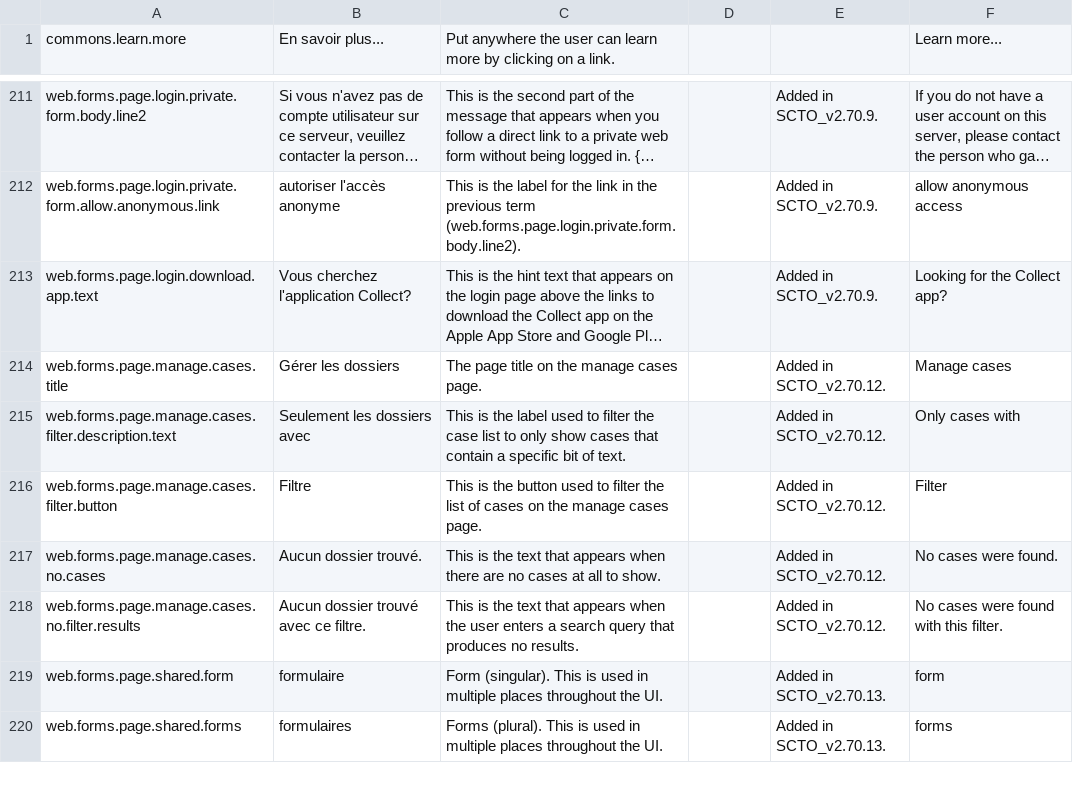
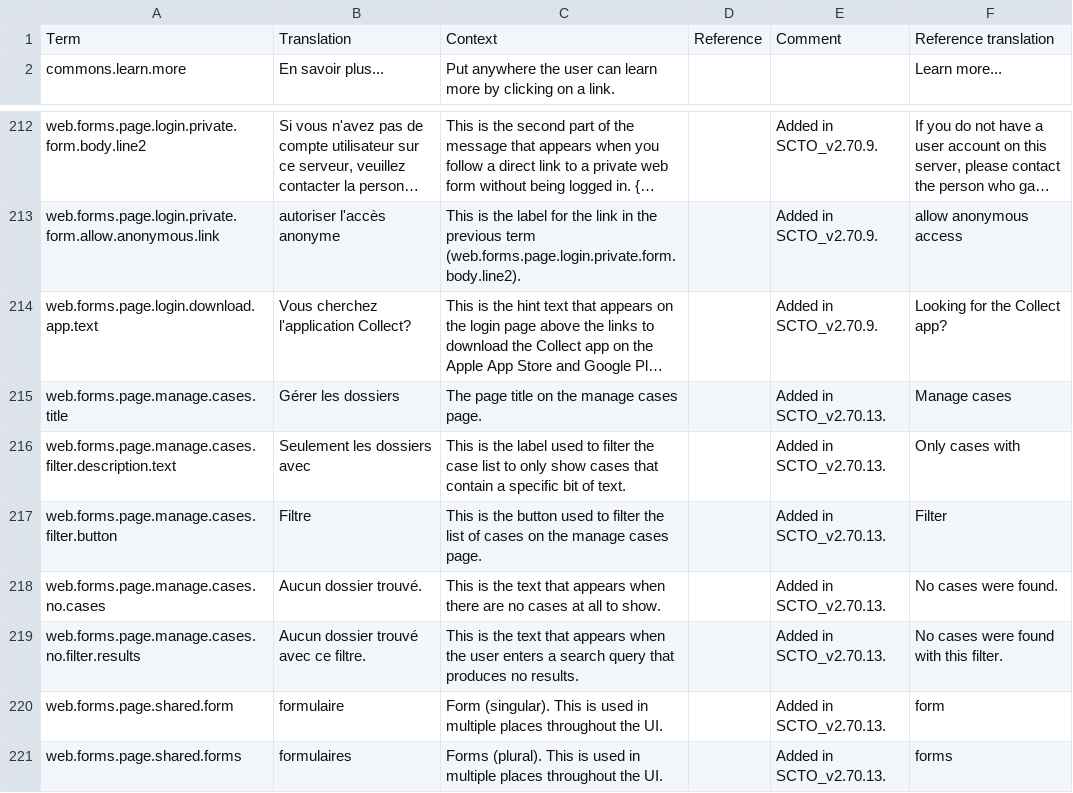
Before and after one commit to surveycto/translation-tables, a CSV file: webforms/scto-webforms-french.csv, drawn as a sheet; only a part is shown, gaps mark what is left out; long unchanged cells end in …; addresses are those after the commit; the diff names each change by its address in the sheet, - before the commit and + after, or states it on an @@ line.

Commit message:
Add column headers back in and change 2.70.12 to 2.70.13 again

```diff
--- a/webforms/scto-webforms-french.csv
+++ b/webforms/scto-webforms-french.csv
+row 1: Term | Translation | Context | Reference | Comment | Reference translation
-E215:E219: Added in SCTO_v2.70.12.
+E215:E219: Added in SCTO_v2.70.13.
```
Also changed, not shown: webforms/scto-webforms-hindi.csv, webforms/scto-webforms-spanish.csv.
